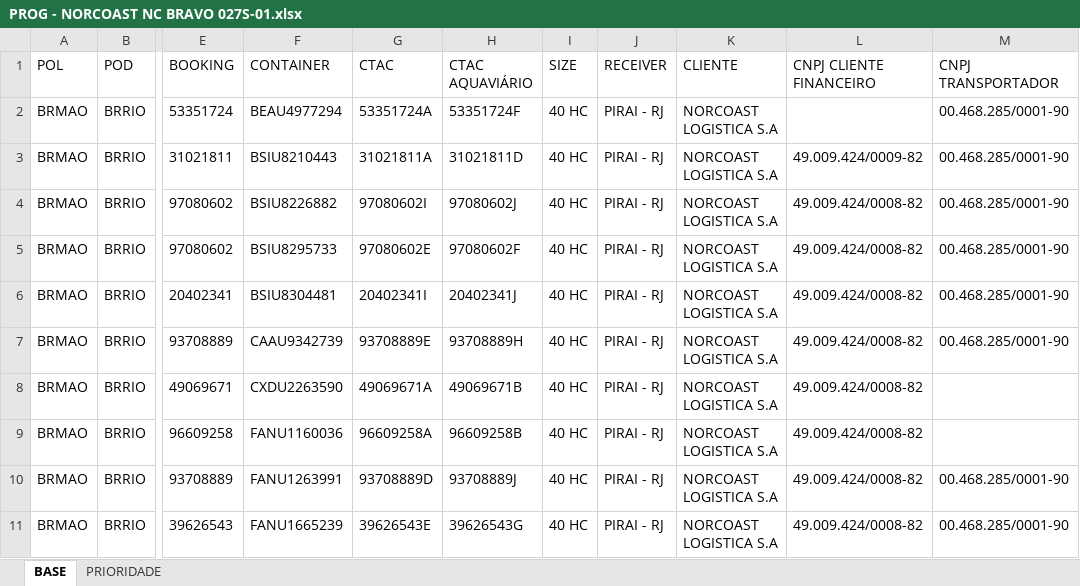
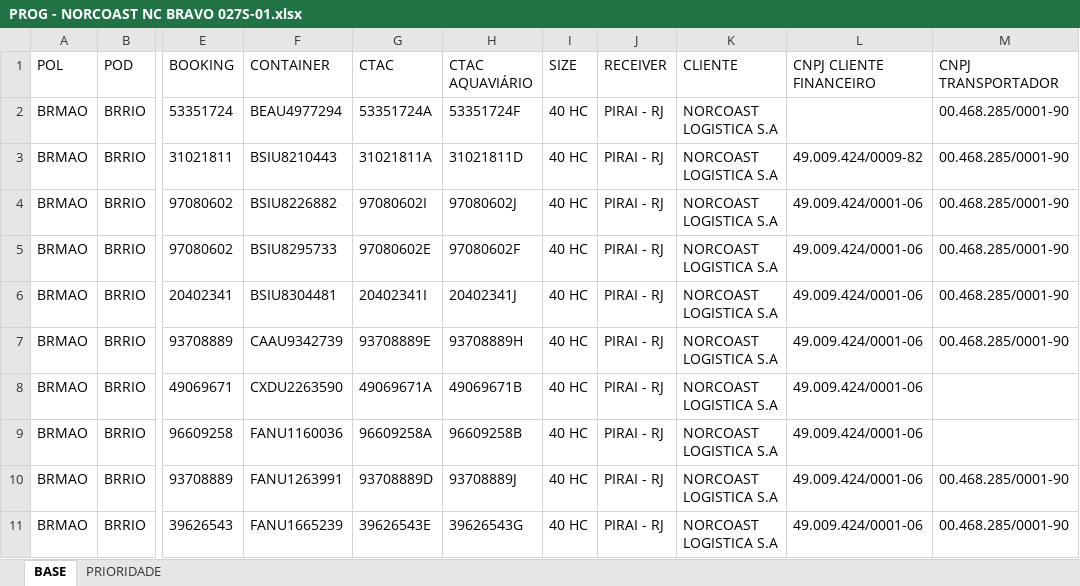
Before and after one commit to hfernandes77/arquivos-teste-rpa, an Excel workbook: PROG - NORCOAST NC BRAVO 027S-01.xlsx, sheet BASE, drawn as a sheet; only a part is shown, gaps mark what is left out; values as stored, in another font and other column widths than the file's, no borders; conditional formats not drawn; the diff names each change by its address in the sheet, - before the commit and + after, or states it on an @@ line.

Commit message:
Add files via upload
Ajuste cnpj cliente financeiro

```diff
--- a/PROG - NORCOAST NC BRAVO 027S-01.xlsx (sheet BASE)
+++ b/PROG - NORCOAST NC BRAVO 027S-01.xlsx (sheet BASE)
-L4:L11 (CNPJ CLIENTE FINANCEIRO): 49.009.424/0008-82
+L4:L11 (CNPJ CLIENTE FINANCEIRO): 49.009.424/0001-06
```
